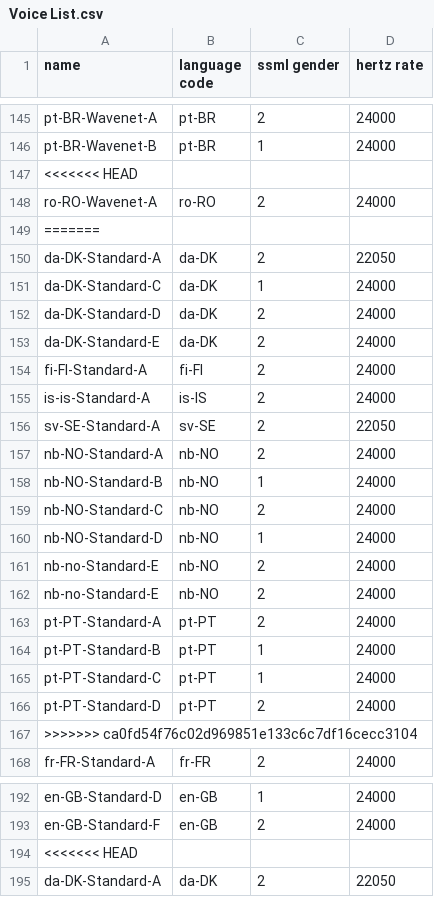
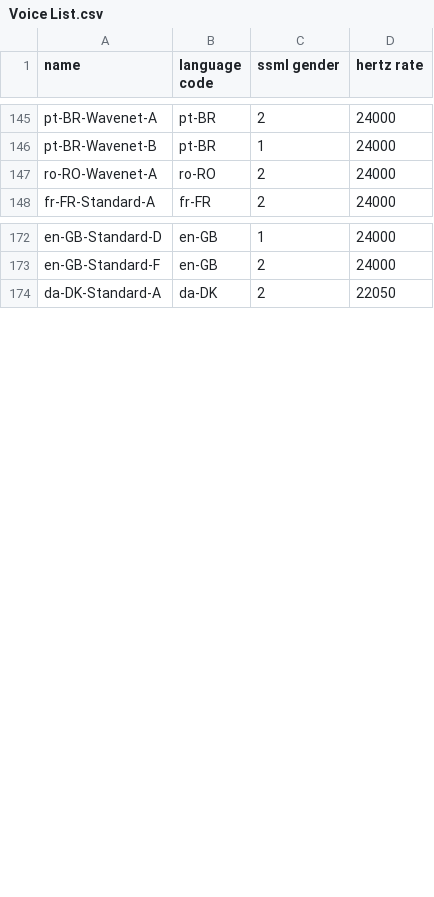
Before and after one commit to SupTechRM/Seven, a CSV file: main/Voice List.csv, drawn as a sheet; only a part is shown, gaps mark what is left out; the diff covers the shown part only.

```diff
--- a/main/Voice List.csv
+++ b/main/Voice List.csv
@@ -146,23 +146,3 @@ pt-BR-Wavenet-A,pt-BR,2,24000
 pt-BR-Wavenet-B,pt-BR,1,24000
-<<<<<<< HEAD
 ro-RO-Wavenet-A,ro-RO,2,24000
-=======
-da-DK-Standard-A,da-DK,2,22050
-da-DK-Standard-C,da-DK,1,24000
-da-DK-Standard-D,da-DK,2,24000
-da-DK-Standard-E,da-DK,2,24000
-fi-FI-Standard-A,fi-FI,2,24000
-is-is-Standard-A,is-IS,2,24000
-sv-SE-Standard-A,sv-SE,2,22050
-nb-NO-Standard-A,nb-NO,2,24000
-nb-NO-Standard-B,nb-NO,1,24000
-nb-NO-Standard-C,nb-NO,2,24000
-nb-NO-Standard-D,nb-NO,1,24000
-nb-no-Standard-E,nb-NO,2,24000
-nb-no-Standard-E,nb-NO,2,24000
-pt-PT-Standard-A,pt-PT,2,24000
-pt-PT-Standard-B,pt-PT,1,24000
-pt-PT-Standard-C,pt-PT,1,24000
-pt-PT-Standard-D,pt-PT,2,24000
->>>>>>> ca0fd54f76c02d969851e133c6c7df16cecc3104
 fr-FR-Standard-A,fr-FR,2,24000
@@ -193,3 +173,2 @@ en-GB-Standard-D,en-GB,1,24000
 en-GB-Standard-F,en-GB,2,24000
-<<<<<<< HEAD
 da-DK-Standard-A,da-DK,2,22050
```
Also changed, not shown: 6 removed rows and 78 moved rows elsewhere in this file, Voice List.csv, 3 other files.
